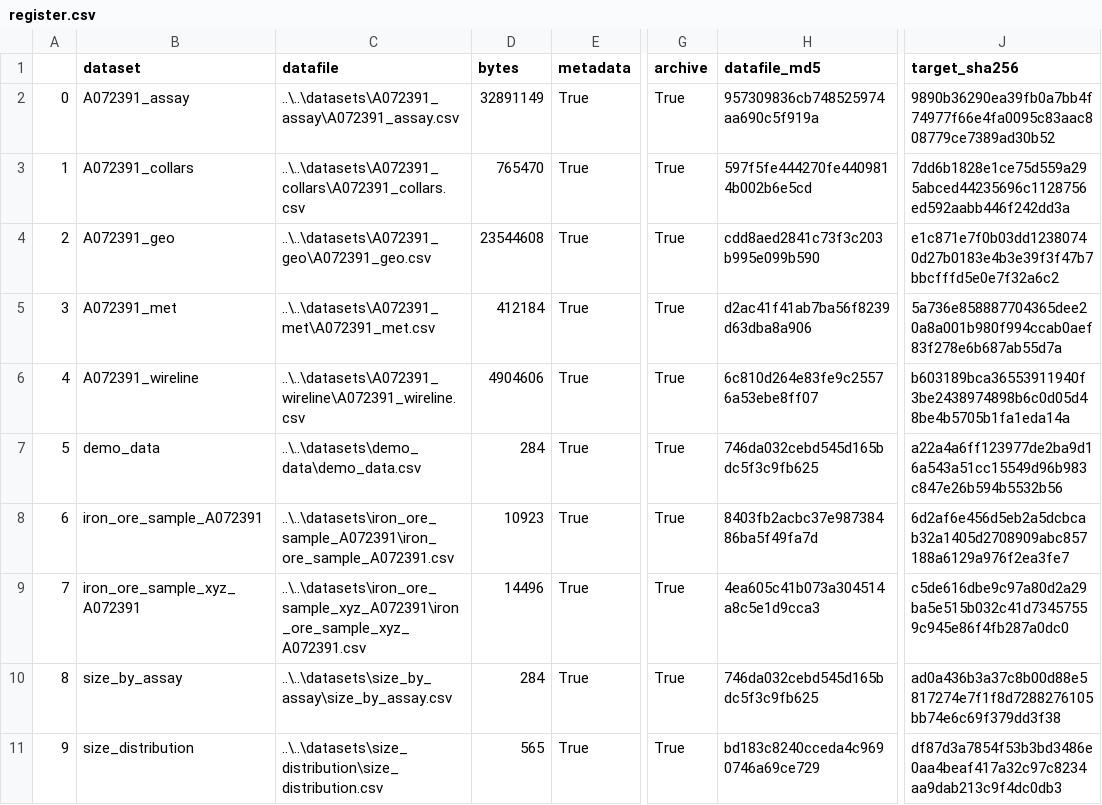
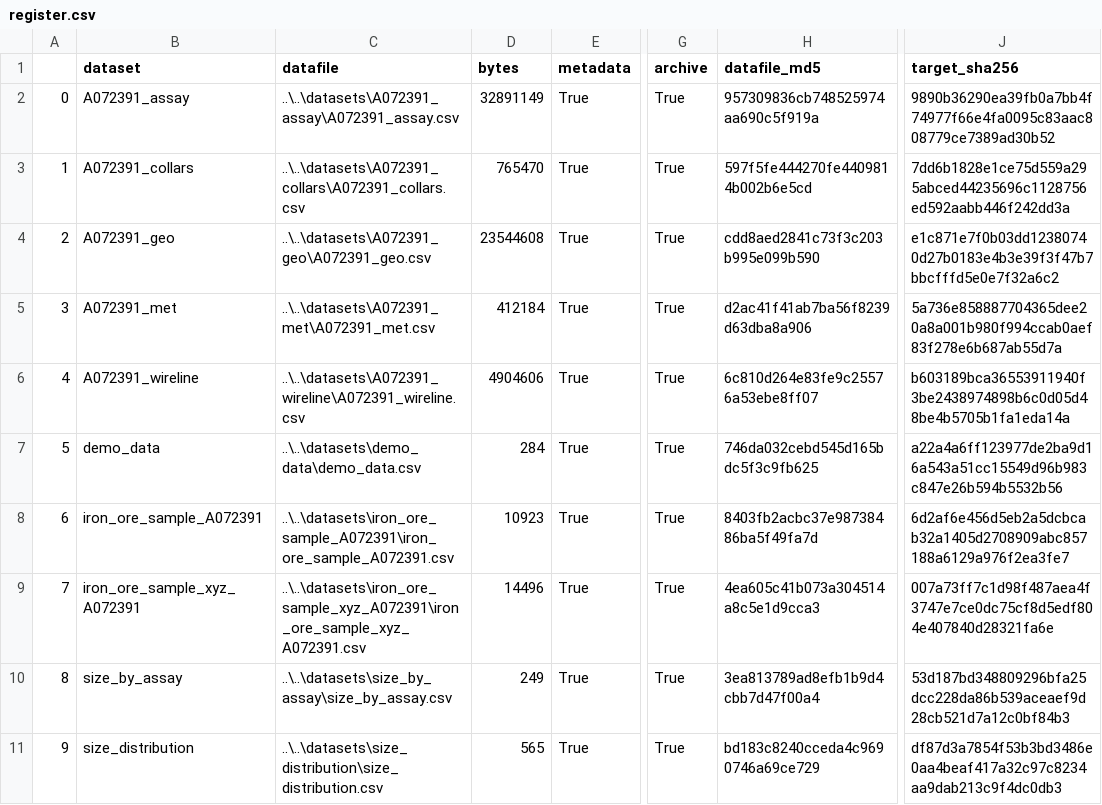
Before and after one commit to elphick/mass-composition, a CSV file: elphick/mass_composition/datasets/register.csv, drawn as a sheet; only a part is shown, gaps mark what is left out; the diff names each change by its address in the sheet, - before the commit and + after, or states it on an @@ line.

Commit message:
data file fix

```diff
--- a/elphick/mass_composition/datasets/register.csv
+++ b/elphick/mass_composition/datasets/register.csv
-J9 (target_sha256): c5de616dbe9c97a80d2a29ba5e515b032c41d73457559c945e86f4fb287a0dc0
+J9 (target_sha256): 007a73ff7c1d98f487aea4f3747e7ce0dc75cf8d5edf804e407840d28321fa6e
-D10 (bytes): 284
+D10 (bytes): 249
-H10 (datafile_md5): 746da032cebd545d165bdc5f3c9fb625
+H10 (datafile_md5): 3ea813789ad8efb1b9d4cbb7d47f00a4
-J10 (target_sha256): ad0a436b3a37c8b00d88e5817274e7f1f8d7288276105bb74e6c69f379dd3f38
+J10 (target_sha256): 53d187bd348809296bfa25dcc228da86b539aceaef9d28cb521d7a12c0bf84b3
```
Also changed, not shown: 5 other files.
